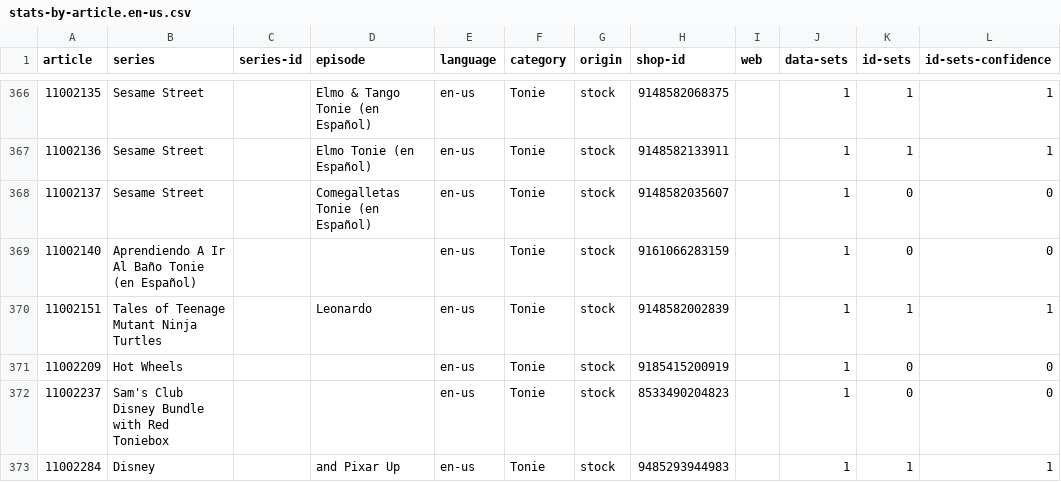
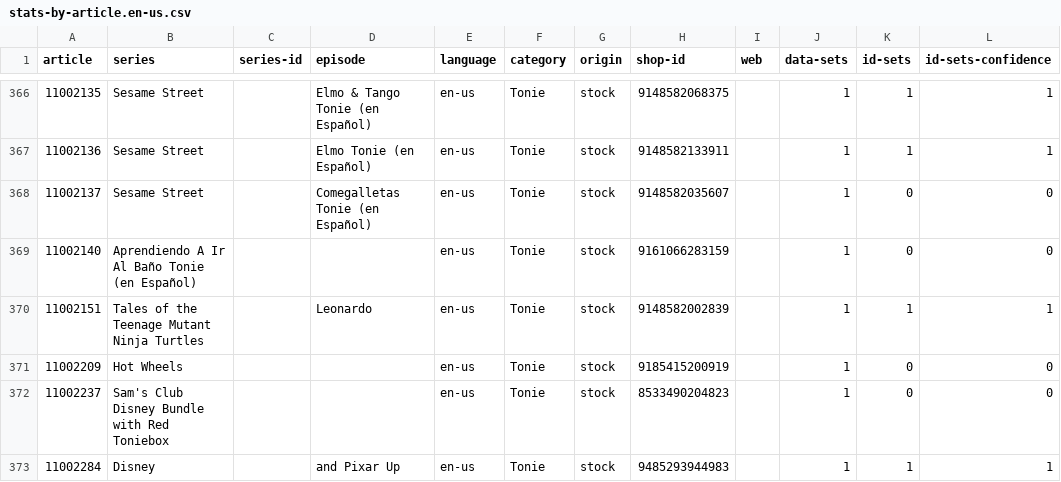
Before and after one commit to toniebox-reverse-engineering/tonies-json, a CSV file: stats/stats-by-article.en-us.csv, drawn as a sheet; only a part is shown, gaps mark what is left out; the diff names each change by its address in the sheet, - before the commit and + after, or states it on an @@ line.

Commit message:
Auto-Update tonies.json, toniesV2.json and the stats

```diff
--- a/stats/stats-by-article.en-us.csv
+++ b/stats/stats-by-article.en-us.csv
-B370 (series): Tales of Teenage Mutant Ninja Turtles
+B370 (series): Tales of the Teenage Mutant Ninja Turtles
```
Also changed, not shown: stats/stats-noconfidence-stock-by-article.csv, stats/stats-noconfidence-stock-by-article.en-us.csv, 3 other files.
